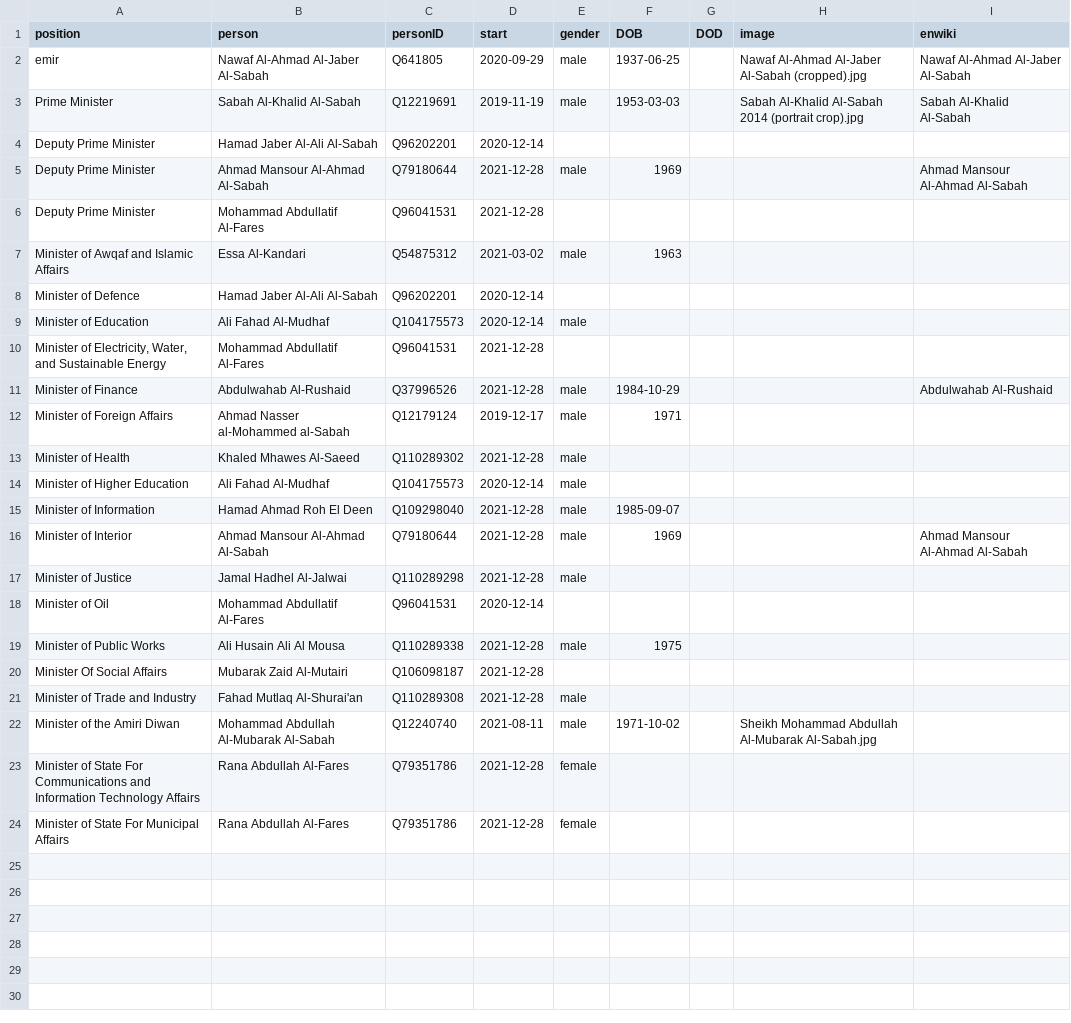
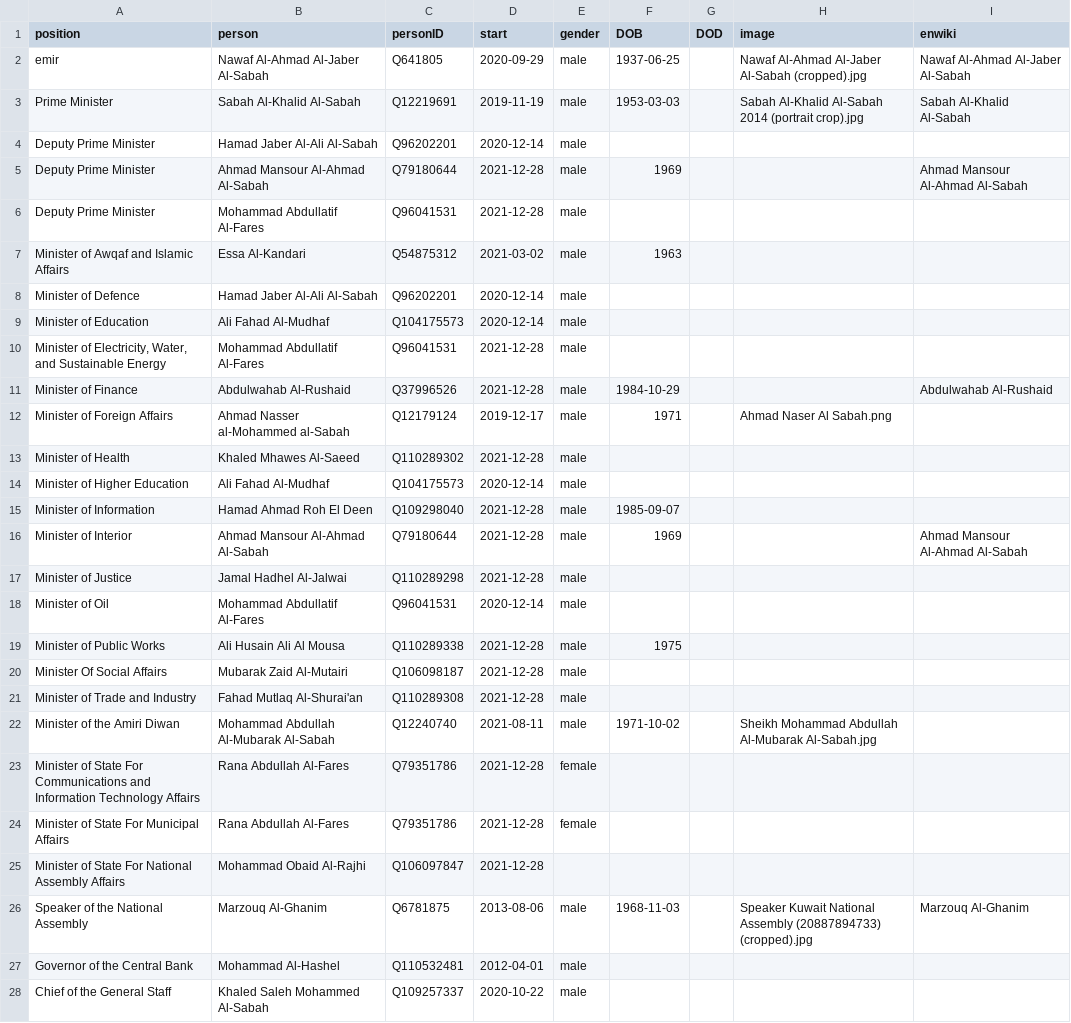
Before and after one commit to every-politician-scrapers/kuwait-ministers, a CSV file: html/current.csv, drawn as a sheet.

```diff
--- a/html/current.csv
+++ b/html/current.csv
@@ -3,11 +3,11 @@ emir,Nawaf Al-Ahmad Al-Jaber Al-Sabah,Q641805,2020-09-29,male,1937-06-25,,Nawaf
 Prime Minister,Sabah Al-Khalid Al-Sabah,Q12219691,2019-11-19,male,1953-03-03,,Sabah Al-Khalid Al-Sabah 2014 (portrait crop).jpg,Sabah Al-Khalid Al-Sabah
-Deputy Prime Minister,Hamad Jaber Al-Ali Al-Sabah,Q96202201,2020-12-14,,,,,
+Deputy Prime Minister,Hamad Jaber Al-Ali Al-Sabah,Q96202201,2020-12-14,male,,,,
 Deputy Prime Minister,Ahmad Mansour Al-Ahmad Al-Sabah,Q79180644,2021-12-28,male,1969,,,Ahmad Mansour Al-Ahmad Al-Sabah
-Deputy Prime Minister,Mohammad Abdullatif Al-Fares,Q96041531,2021-12-28,,,,,
+Deputy Prime Minister,Mohammad Abdullatif Al-Fares,Q96041531,2021-12-28,male,,,,
 Minister of Awqaf and Islamic Affairs,Essa Al-Kandari,Q54875312,2021-03-02,male,1963,,,
-Minister of Defence,Hamad Jaber Al-Ali Al-Sabah,Q96202201,2020-12-14,,,,,
+Minister of Defence,Hamad Jaber Al-Ali Al-Sabah,Q96202201,2020-12-14,male,,,,
 Minister of Education,Ali Fahad Al-Mudhaf,Q104175573,2020-12-14,male,,,,
-"Minister of Electricity, Water, and Sustainable Energy",Mohammad Abdullatif Al-Fares,Q96041531,2021-12-28,,,,,
+"Minister of Electricity, Water, and Sustainable Energy",Mohammad Abdullatif Al-Fares,Q96041531,2021-12-28,male,,,,
 Minister of Finance,Abdulwahab Al-Rushaid,Q37996526,2021-12-28,male,1984-10-29,,,Abdulwahab Al-Rushaid
-Minister of Foreign Affairs,Ahmad Nasser al-Mohammed al-Sabah,Q12179124,2019-12-17,male,1971,,,
+Minister of Foreign Affairs,Ahmad Nasser al-Mohammed al-Sabah,Q12179124,2019-12-17,male,1971,,Ahmad Naser Al Sabah.png,
 Minister of Health,Khaled Mhawes Al-Saeed,Q110289302,2021-12-28,male,,,,
@@ -17,5 +17,5 @@ Minister of Interior,Ahmad Mansour Al-Ahmad Al-Sabah,Q79180644,2021-12-28,male,1
 Minister of Justice,Jamal Hadhel Al-Jalwai,Q110289298,2021-12-28,male,,,,
-Minister of Oil,Mohammad Abdullatif Al-Fares,Q96041531,2020-12-14,,,,,
+Minister of Oil,Mohammad Abdullatif Al-Fares,Q96041531,2020-12-14,male,,,,
 Minister of Public Works,Ali Husain Ali Al Mousa,Q110289338,2021-12-28,male,1975,,,
-Minister Of Social Affairs,Mubarak Zaid Al-Mutairi,Q106098187,2021-12-28,,,,,
+Minister Of Social Affairs,Mubarak Zaid Al-Mutairi,Q106098187,2021-12-28,male,,,,
 Minister of Trade and Industry,Fahad Mutlaq Al-Shurai'an,Q110289308,2021-12-28,male,,,,
@@ -24 +24,5 @@ Minister of State For Communications and Information Technology Affairs,Rana Abd
 Minister of State For Municipal Affairs,Rana Abdullah Al-Fares,Q79351786,2021-12-28,female,,,,
+Minister of State For National Assembly Affairs,Mohammad Obaid Al-Rajhi,Q106097847,2021-12-28,,,,,
+Speaker of the National Assembly,Marzouq Al-Ghanim,Q6781875,2013-08-06,male,1968-11-03,,Speaker Kuwait National Assembly (20887894733) (cropped).jpg,Marzouq Al-Ghanim
+Governor of the Central Bank,Mohammad Al-Hashel,Q110532481,2012-04-01,male,,,,
+Chief of the General Staff,Khaled Saleh Mohammed Al-Sabah,Q109257337,2020-10-22,male,,,,
```
Also changed, not shown: html/holders21.csv, html/positions.csv, 2 other files.
